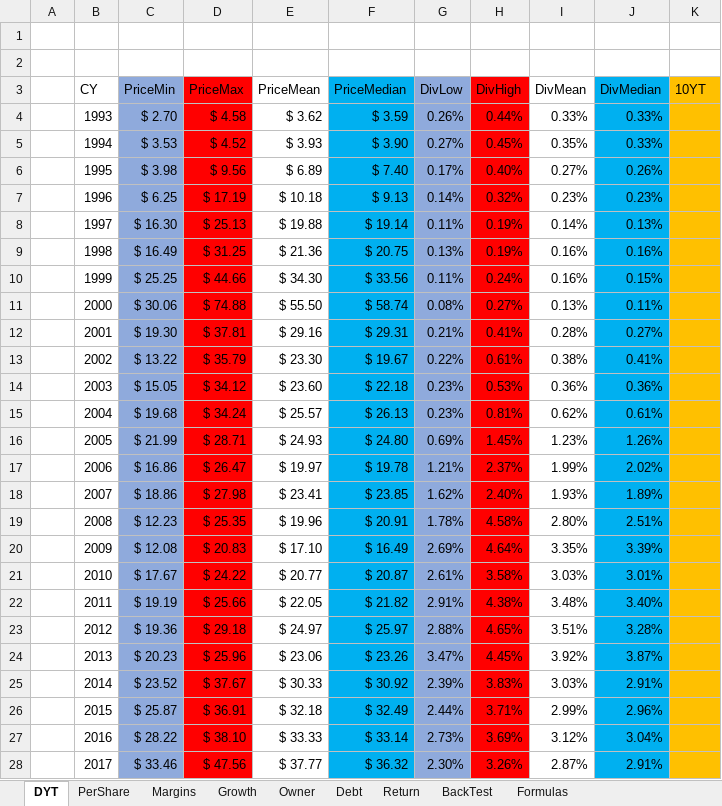
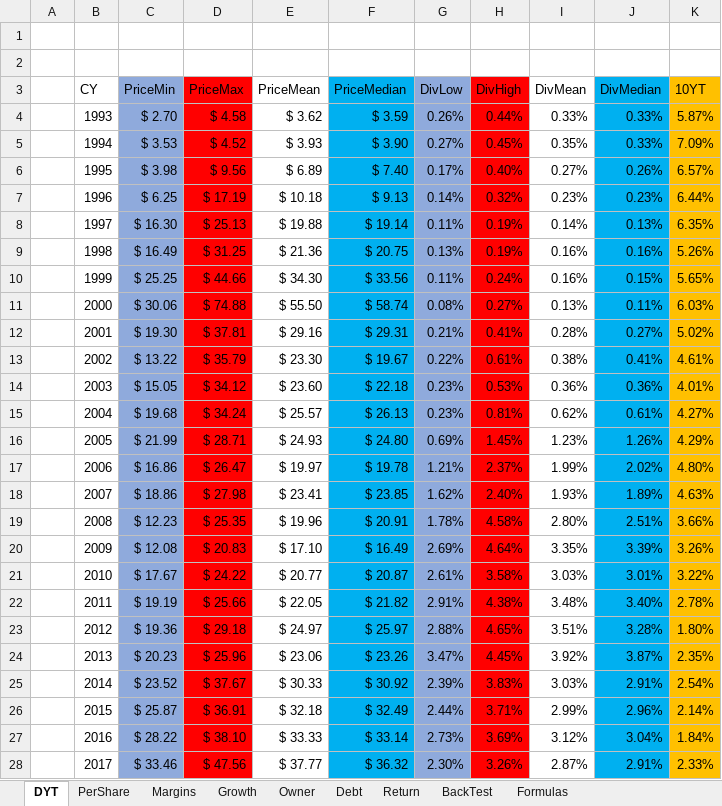
Before and after one commit to harveywargo2/Investing-Repo, an Excel workbook: Stock-XLSX/Dividend-Stocks/INTC.xlsx, sheet DYT, drawn as a sheet; only a part is shown; values as stored, in another font and other column widths than the file's, no borders; table styles not drawn; the diff covers the shown part only; the diff names each change by its address in the sheet, - before the commit and + after, or states it on an @@ line.

```diff
--- a/Stock-XLSX/Dividend-Stocks/INTC.xlsx (sheet DYT)
+++ b/Stock-XLSX/Dividend-Stocks/INTC.xlsx (sheet DYT)
-K4 (10YT): (empty)
+K4 (10YT): 5.87%
-K5 (10YT): (empty)
+K5 (10YT): 7.09%
-K6 (10YT): (empty)
+K6 (10YT): 6.57%
-K7 (10YT): (empty)
+K7 (10YT): 6.44%
-K8 (10YT): (empty)
+K8 (10YT): 6.35%
-K9 (10YT): (empty)
+K9 (10YT): 5.26%
-K10 (10YT): (empty)
+K10 (10YT): 5.65%
-K11 (10YT): (empty)
+K11 (10YT): 6.03%
-K12 (10YT): (empty)
+K12 (10YT): 5.02%
-K13 (10YT): (empty)
+K13 (10YT): 4.61%
-K14 (10YT): (empty)
+K14 (10YT): 4.01%
-K15 (10YT): (empty)
+K15 (10YT): 4.27%
-K16 (10YT): (empty)
+K16 (10YT): 4.29%
-K17 (10YT): (empty)
+K17 (10YT): 4.80%
-K18 (10YT): (empty)
+K18 (10YT): 4.63%
-K19 (10YT): (empty)
+K19 (10YT): 3.66%
-K20 (10YT): (empty)
+K20 (10YT): 3.26%
-K21 (10YT): (empty)
+K21 (10YT): 3.22%
-K22 (10YT): (empty)
+K22 (10YT): 2.78%
-K23 (10YT): (empty)
+K23 (10YT): 1.80%
-K24 (10YT): (empty)
+K24 (10YT): 2.35%
-K25 (10YT): (empty)
+K25 (10YT): 2.54%
-K26 (10YT): (empty)
+K26 (10YT): 2.14%
-K27 (10YT): (empty)
+K27 (10YT): 1.84%
-K28 (10YT): (empty)
+K28 (10YT): 2.33%
```
Also changed, not shown: 5 edited cells elsewhere in this sheet, sheet PerShare, sheet Margins, sheet Growth, sheet Debt, sheet Owner, sheet Return, Stock-XLSX/Dividend-Stocks/LOW.xlsx, StockWatchList.xlsx, 5 other files.
